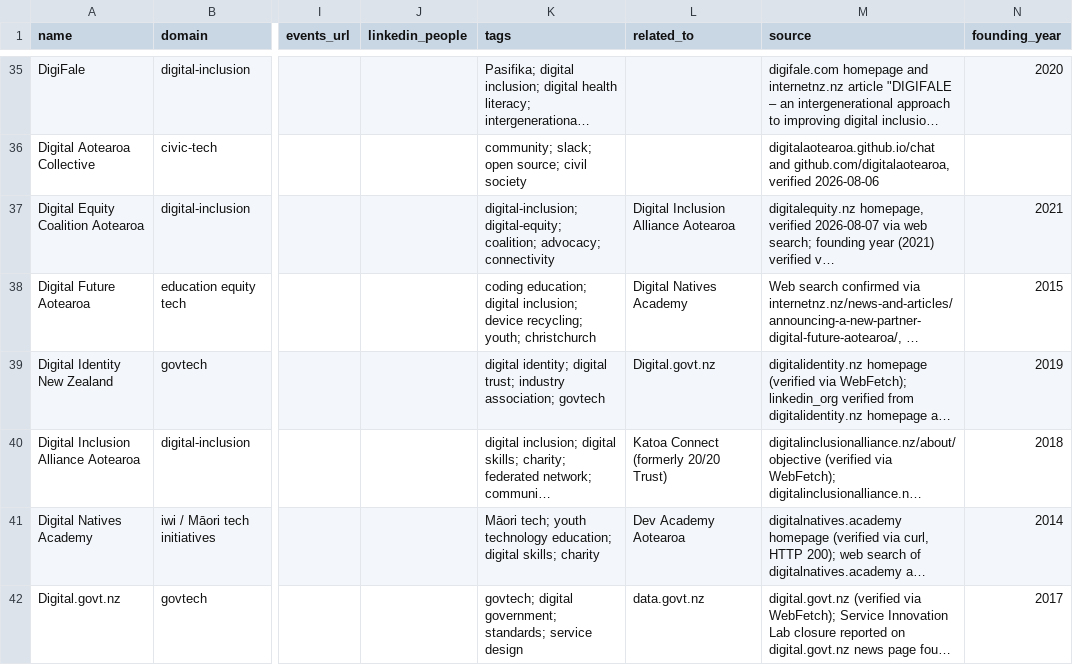
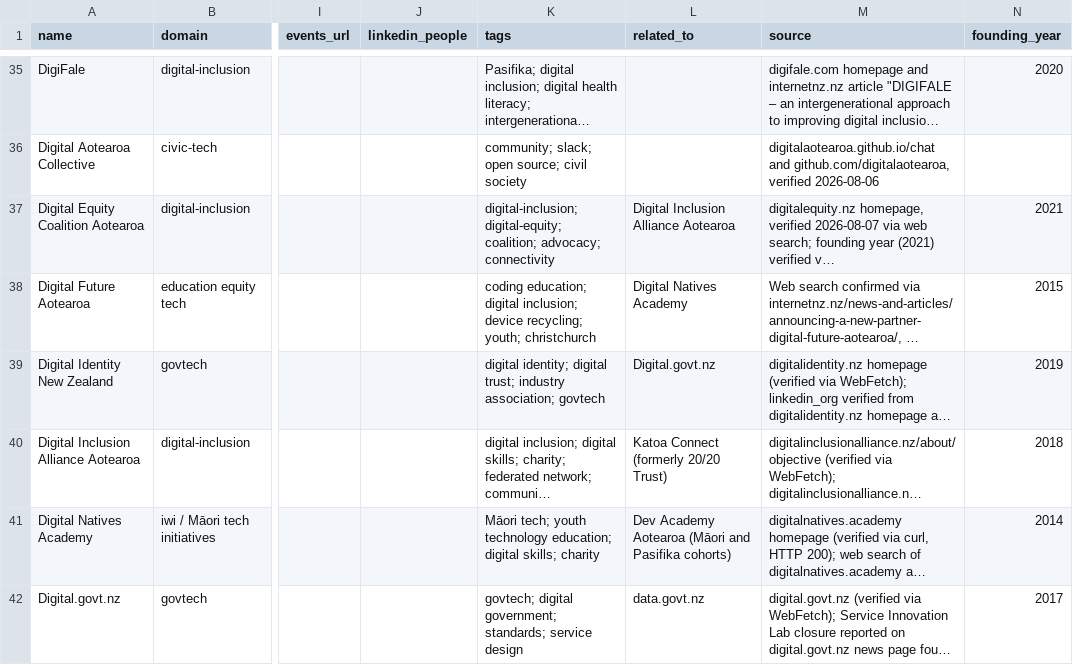
Before and after one commit to olitreadwell/nz-tech-for-good, a CSV file: data/exports/entries.csv, drawn as a sheet; only a part is shown, gaps mark what is left out; long unchanged cells end in …; the diff covers the shown part only; the diff names each change by its address in the sheet, - before the commit and + after, or states it on an @@ line.

Commit message:
chore(data): verify entries and correct related links (#171)
* fix(web): restore quality gates and harden data loading

Run real ESLint checks, validate entry data at the boundary, and add shared URL, XML, navigation, filter, and saved-entry helpers with tests. Pin pytest below 9 so the BDD suite remains compatible.

* fix(web): close accessibility, resilience, performance, and SEO gaps

Make directory state URL-backed and keyboard-safe, recover corrupt saved entries, clean up Leaflet, share freshness and slug logic, and add error boundaries, metadata, CSP, theme, viewport, favicon, social image, sitemap, and feed safeguards.

* chore(data): verify entries and correct related links

Update five verification dates, repair nine related-entry references to exact names, and add tags to five entries. Regenerate GUIDE.md and exports.

* fix(deps): patch Next.js, Vite, and undici advisories

Resolve the npm audit findings reported by the pre-push security gate while keeping the pinned package manifest unchanged.

* feat(data): add New Zealand Open Source Society

Closes #25. Verified the society's charitable mission and open-source advocacy against nzoss.nz, then regenerated the guide and exports.

```diff
--- a/data/exports/entries.csv
+++ b/data/exports/entries.csv
-L41 (related_to): Dev Academy Aotearoa
+L41 (related_to): Dev Academy Aotearoa (Māori and Pasifika cohorts)
```
Also changed, not shown: 1 added row and 13 edited cells elsewhere in this file, 18 other files.
